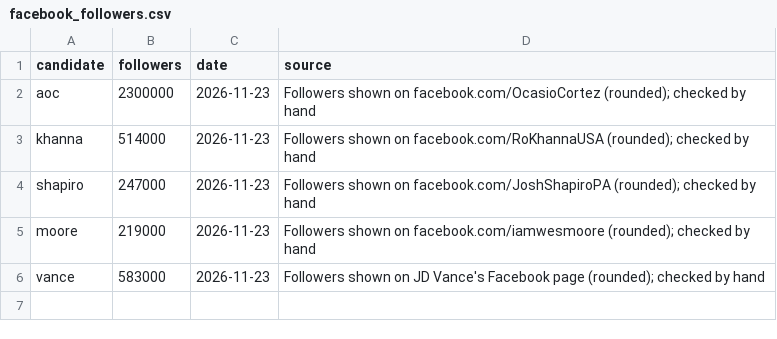
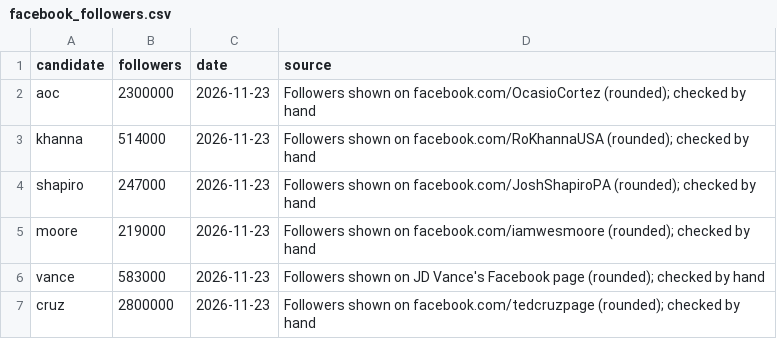
Before and after one commit to readchaoticera/2028socialtracker, a CSV file: data/facebook_followers.csv, drawn as a sheet.

```diff
--- a/data/facebook_followers.csv
+++ b/data/facebook_followers.csv
@@ -6 +6,2 @@ moore,219000,2026-11-23,Followers shown on facebook.com/iamwesmoore (rounded); c
 vance,583000,2026-11-23,Followers shown on JD Vance's Facebook page (rounded); checked by hand
+cruz,2800000,2026-11-23,Followers shown on facebook.com/tedcruzpage (rounded); checked by hand
```
Also changed, not shown: data/followers.csv, 1 other file.
